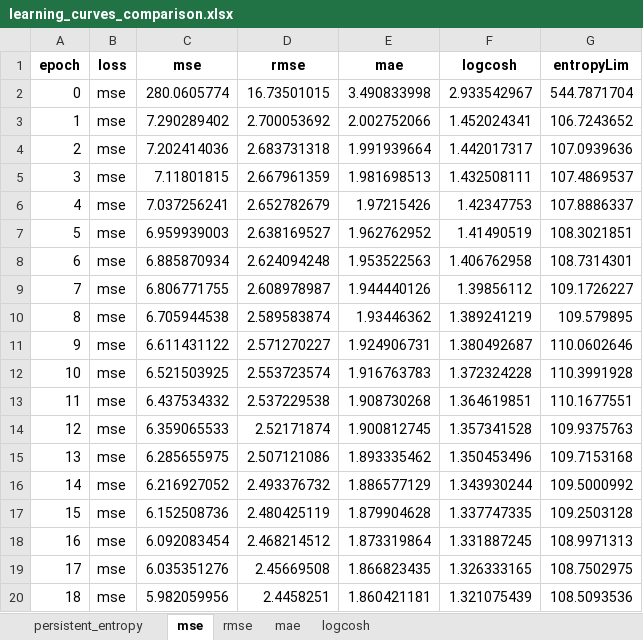
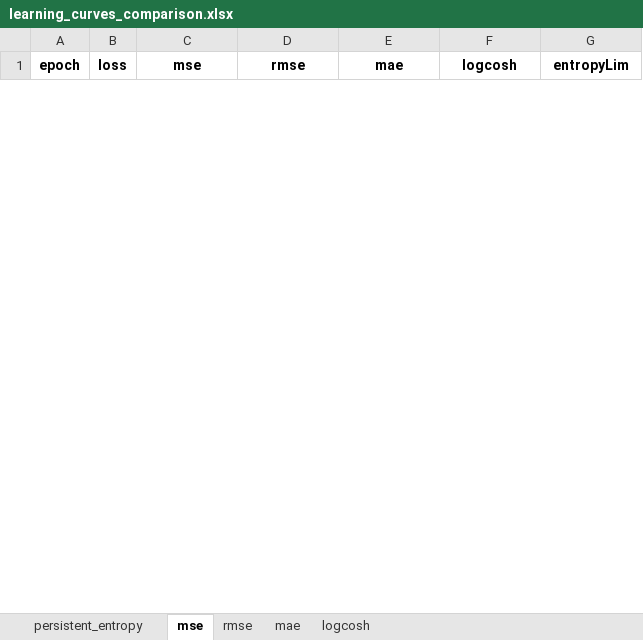
Before and after one commit to victosdur/Function_Approximation_Using_BNN_and_LWPE, an Excel workbook: results/learning_curves_comparison.xlsx, sheet mse, drawn as a sheet; only a part is shown; values as stored, in another font and other column widths than the file's, no borders; removed rows and columns are numbered as before the commit, all else as after; the diff covers the shown part only; the diff names each change by its address in the sheet, - before the commit and + after, or states it on an @@ line.

```diff
--- a/results/learning_curves_comparison.xlsx (sheet mse)
+++ b/results/learning_curves_comparison.xlsx (sheet mse)
-row 2: 0 | mse | 280.0605774 | 16.73501015 | 3.490833998 | 2.933542967 | 544.7871704
-row 3: 1 | mse | 7.290289402 | 2.700053692 | 2.002752066 | 1.452024341 | 106.7243652
-row 4: 2 | mse | 7.202414036 | 2.683731318 | 1.991939664 | 1.442017317 | 107.0939636
-row 5: 3 | mse | 7.11801815 | 2.667961359 | 1.981698513 | 1.432508111 | 107.4869537
-row 6: 4 | mse | 7.037256241 | 2.652782679 | 1.97215426 | 1.42347753 | 107.8886337
-row 7: 5 | mse | 6.959939003 | 2.638169527 | 1.962762952 | 1.41490519 | 108.3021851
-row 8: 6 | mse | 6.885870934 | 2.624094248 | 1.953522563 | 1.406762958 | 108.7314301
-row 9: 7 | mse | 6.806771755 | 2.608978987 | 1.944440126 | 1.39856112 | 109.1726227
-row 10: 8 | mse | 6.705944538 | 2.589583874 | 1.93446362 | 1.389241219 | 109.579895
-row 11: 9 | mse | 6.611431122 | 2.571270227 | 1.924906731 | 1.380492687 | 110.0602646
-row 12: 10 | mse | 6.521503925 | 2.553723574 | 1.916763783 | 1.372324228 | 110.3991928
-row 13: 11 | mse | 6.437534332 | 2.537229538 | 1.908730268 | 1.364619851 | 110.1677551
-row 14: 12 | mse | 6.359065533 | 2.52171874 | 1.900812745 | 1.357341528 | 109.9375763
-row 15: 13 | mse | 6.285655975 | 2.507121086 | 1.893335462 | 1.350453496 | 109.7153168
-row 16: 14 | mse | 6.216927052 | 2.493376732 | 1.886577129 | 1.343930244 | 109.5000992
-row 17: 15 | mse | 6.152508736 | 2.480425119 | 1.879904628 | 1.337747335 | 109.2503128
-row 18: 16 | mse | 6.092083454 | 2.468214512 | 1.873319864 | 1.331887245 | 108.9971313
-row 19: 17 | mse | 6.035351276 | 2.45669508 | 1.866823435 | 1.326333165 | 108.7502975
-row 20: 18 | mse | 5.982059956 | 2.4458251 | 1.860421181 | 1.321075439 | 108.5093536
```
Also changed, not shown: 50 added rows and 81 removed rows elsewhere in this sheet, sheet mae, sheet rmse, sheet logcosh, sheet persistent_entropy, 47 other files.
